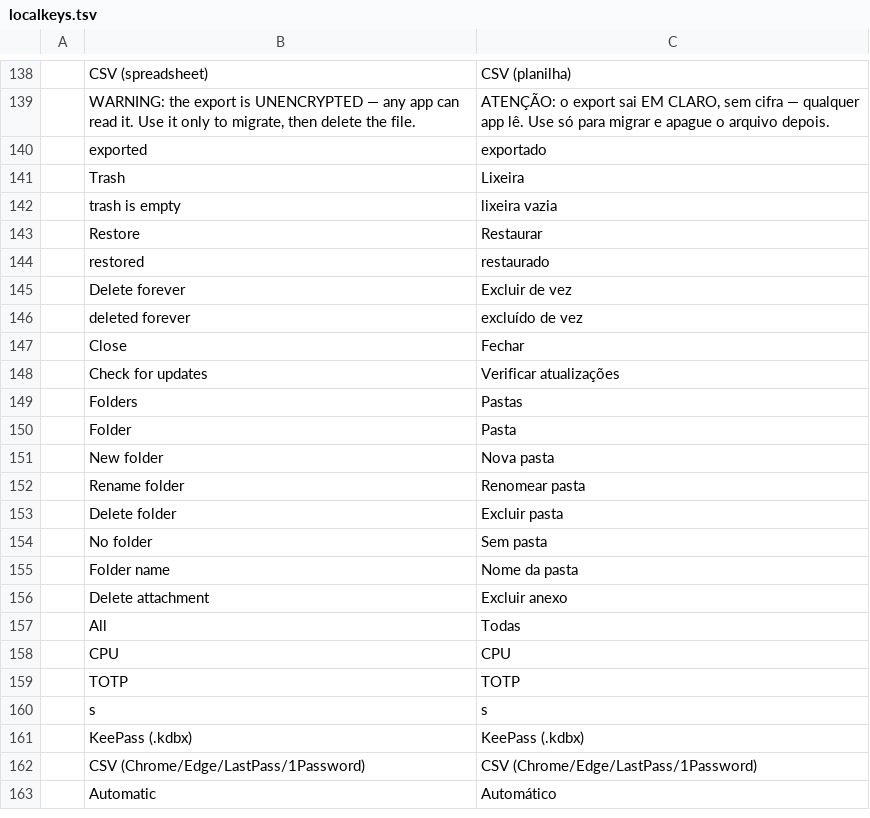
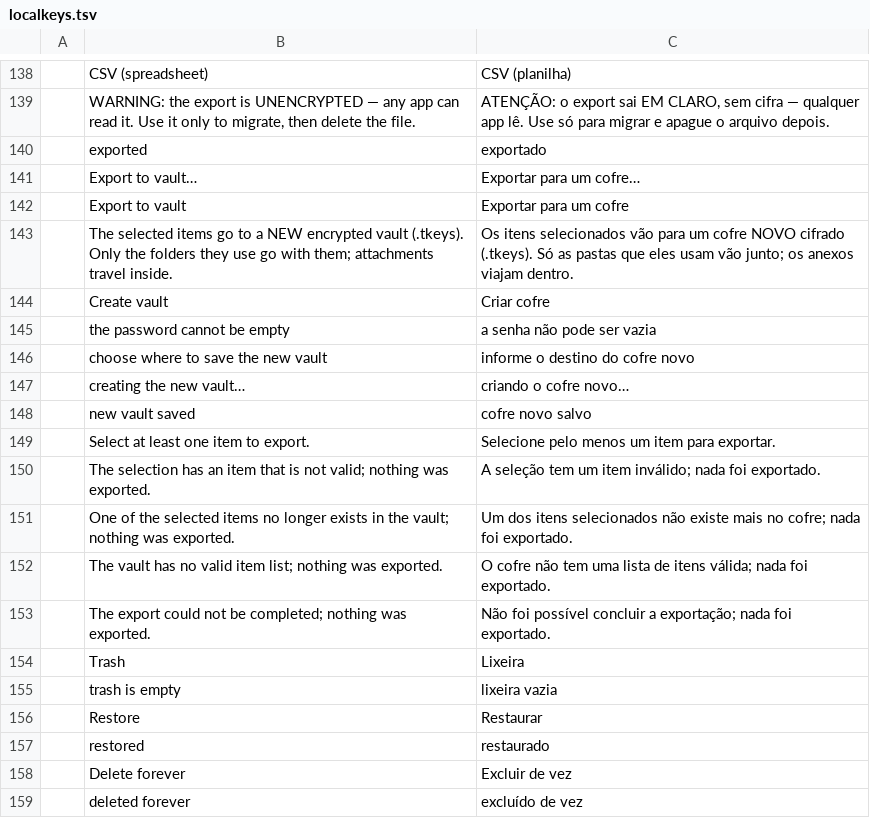
Before and after one commit to Anon5T4R/Local-Keys, a TSV file: i18n/locales/pt-br/localkeys.tsv, drawn as a sheet; only a part is shown, gaps mark what is left out; the shorter side is filled out with more unchanged rows; the diff names each change by its address in the sheet, - before the commit and + after, or states it on an @@ line.

```diff
--- a/i18n/locales/pt-br/localkeys.tsv
+++ b/i18n/locales/pt-br/localkeys.tsv
+row 141:  | Export to vault… | Exportar para um cofre…
+row 142:  | Export to vault | Exportar para um cofre
+row 143:  | The selected items go to a NEW encrypted vault (.tkeys). Only the folders they use go with them; attachments travel inside. | Os itens selecionados vão para um cofre NOVO cifrado (.tkeys). Só as pastas que eles usam vão junto; os anexos viajam dentro.
+row 144:  | Create vault | Criar cofre
+row 145:  | the password cannot be empty | a senha não pode ser vazia
+row 146:  | choose where to save the new vault | informe o destino do cofre novo
+row 147:  | creating the new vault… | criando o cofre novo…
+row 148:  | new vault saved | cofre novo salvo
+row 149:  | Select at least one item to export. | Selecione pelo menos um item para exportar.
+row 150:  | The selection has an item that is not valid; nothing was exported. | A seleção tem um item inválido; nada foi exportado.
+row 151:  | One of the selected items no longer exists in the vault; nothing was exported. | Um dos itens selecionados não existe mais no cofre; nada foi exportado.
+row 152:  | The vault has no valid item list; nothing was exported. | O cofre não tem uma lista de itens válida; nada foi exportado.
+row 153:  | The export could not be completed; nothing was exported. | Não foi possível concluir a exportação; nada foi exportado.
```
Also changed, not shown: i18n/locales/es/localkeys.tsv, 4 other files.
